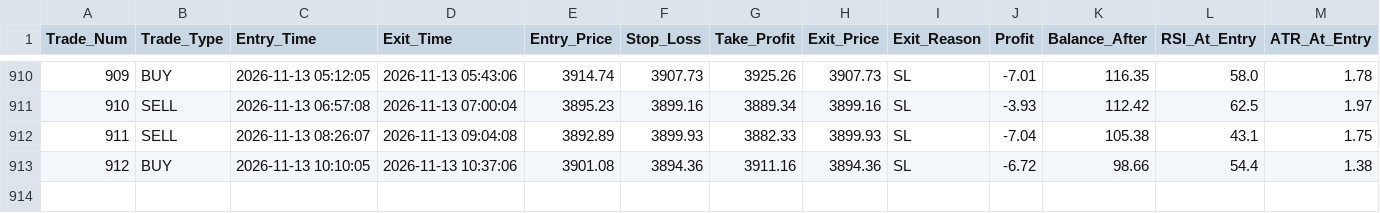
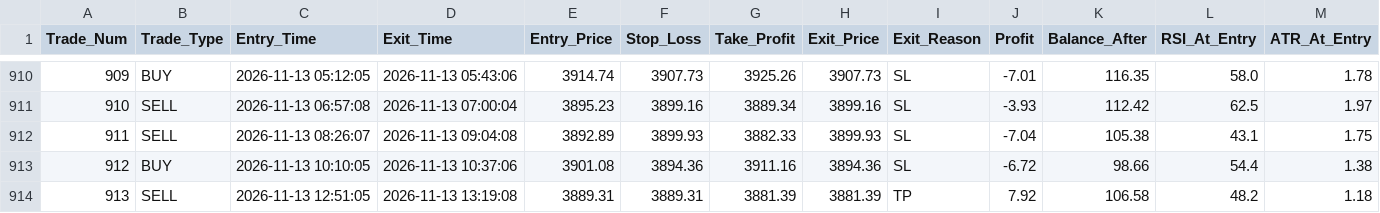
Before and after one commit to shashidaren/gold-trading-bot, a CSV file: trades.csv, drawn as a sheet; only a part is shown, gaps mark what is left out; rows hold the shown columns only; the diff names each change by its address in the sheet, - before the commit and + after, or states it on an @@ line.

```diff
--- a/trades.csv
+++ b/trades.csv
+row 914: 913 | SELL | 2026-11-13 12:51:05 | 2026-11-13 13:19:08 | 3889.31 | 3889.31 | 3881.39 | 3881.39 | TP | 7.92 | 106.58 | 48.2 | 1.18
```
Also changed, not shown: skipped_trades.csv, 4 other files.
